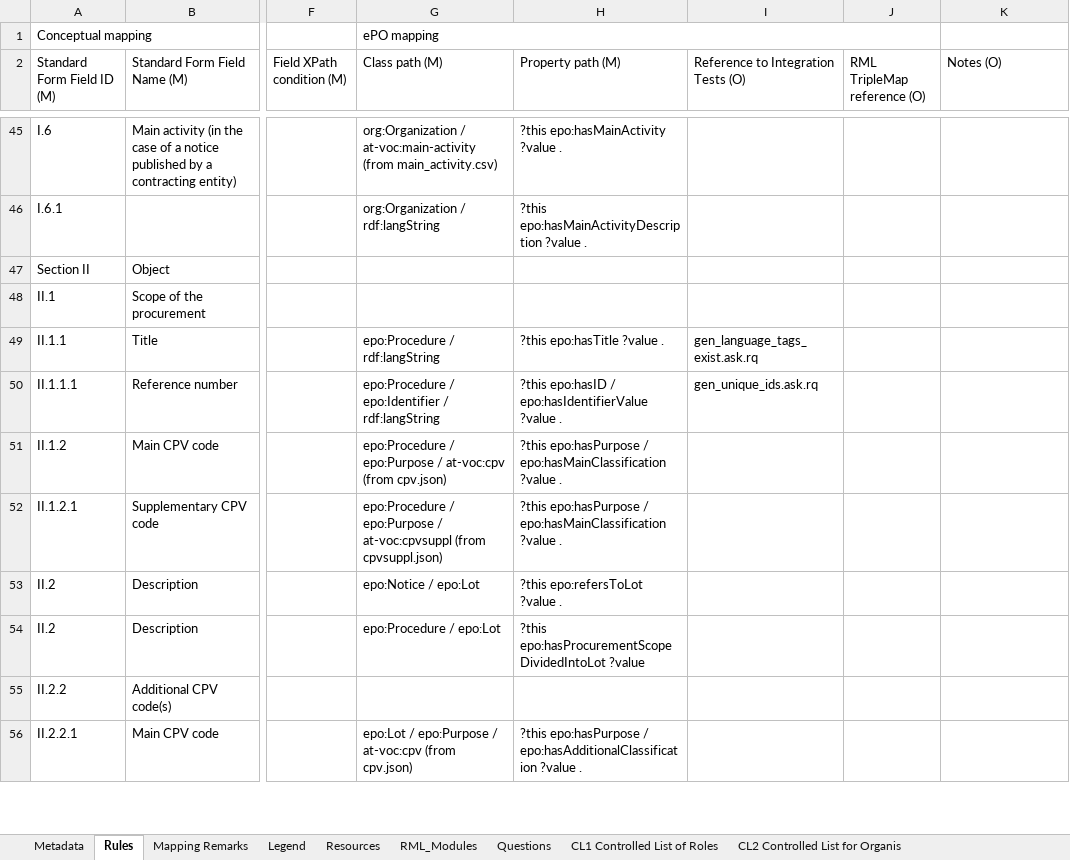
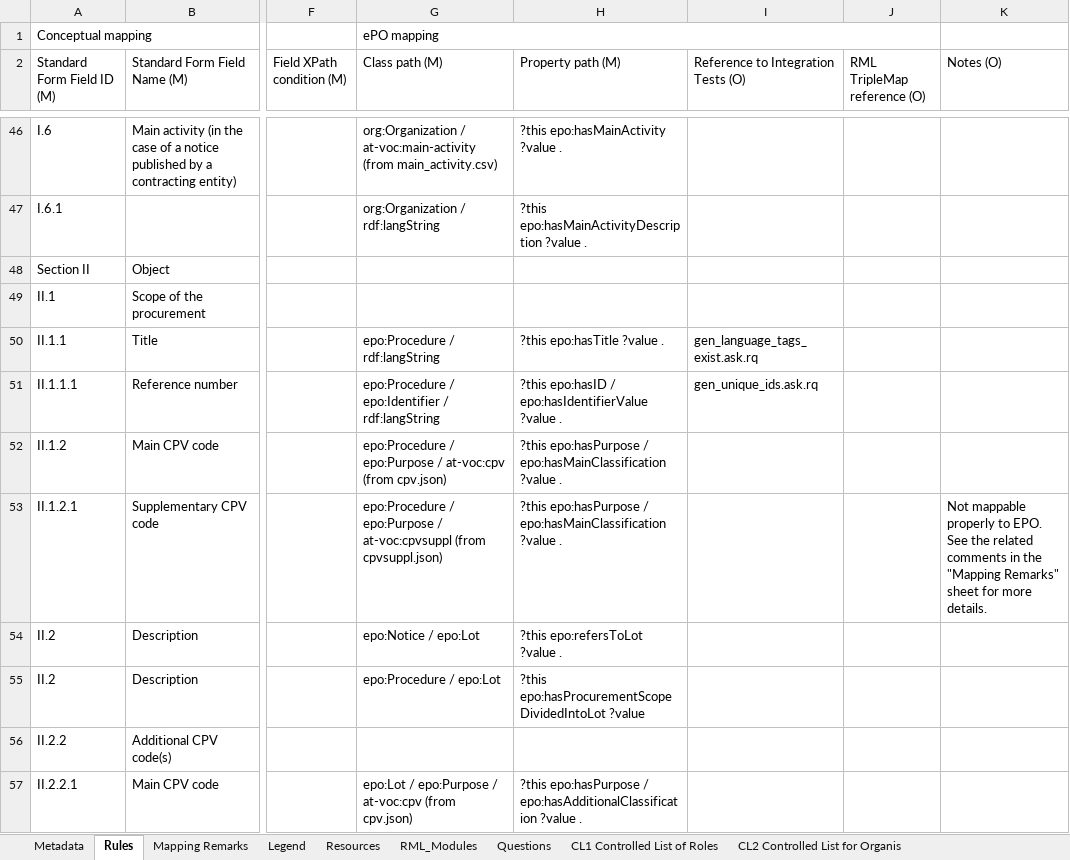
Before and after one commit to OP-TED/ted-rdf-mapping, an Excel workbook: mappings/package_F13/transformation/conceptual_mappings.xlsx, sheet Rules, drawn as a sheet; only a part is shown, gaps mark what is left out; values as stored, in another font and other column widths than the file's, no cell formats; charts and pictures and conditional formats not drawn; addresses are those after the commit; ↵ is a line break in a cell; the diff covers the shown part only; the diff names each change by its address in the sheet, - before the commit and + after, or states it on an @@ line.

```diff
--- a/mappings/package_F13/transformation/conceptual_mappings.xlsx (sheet Rules)
+++ b/mappings/package_F13/transformation/conceptual_mappings.xlsx (sheet Rules)
-K53 (Notes (O)): (empty)
+K53 (Notes (O)): Not mappable properly to EPO. ↵ See the related comments in the "Mapping Remarks" sheet for more details.
```
Also changed, not shown: 1 added row, 1 removed row and 6 edited cells elsewhere in this sheet, sheet Mapping Remarks, sheet Resources, sheet Metadata, cell formats, hidden cells, mappings/package_F03/transformation/conceptual_mappings.xlsx, mappings/package_F06/transformation/conceptual_mappings.xlsx, 5 other files.
